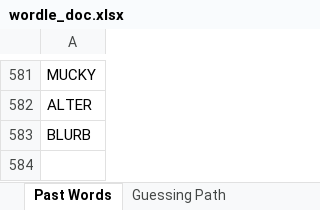
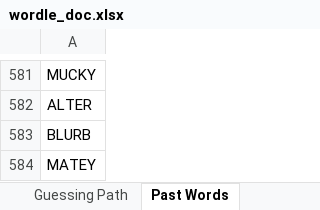
Before and after one commit to JNeed/wordler, an Excel workbook: wordle_doc.xlsx, sheet Past Words, drawn as a sheet; only a part is shown, gaps mark what is left out; values as stored, in another font and other column widths than the file's, no borders; the diff names each change by its address in the sheet, - before the commit and + after, or states it on an @@ line.

```diff
--- a/wordle_doc.xlsx (sheet Past Words)
+++ b/wordle_doc.xlsx (sheet Past Words)
@@ sheet tab order changed: Guessing Path | Past Words @@
+row 584: MATEY
```
Also changed, not shown: sheet Guessing Path, sheet Performance Stats, 4 other files.
